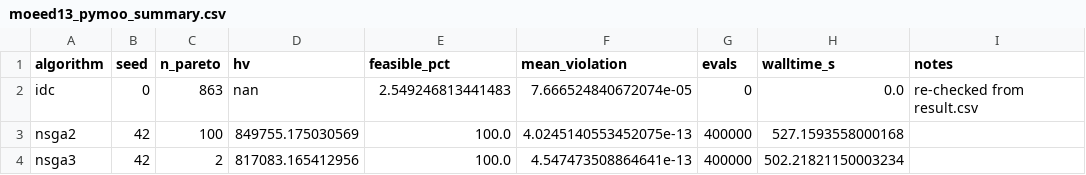
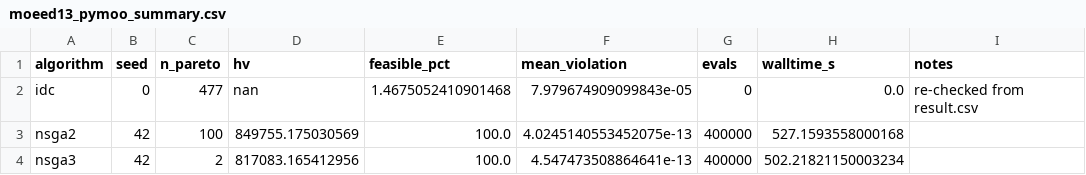
Before and after one commit to Siscanalysis/IDC, a CSV file: examples/moeed13/moeed13_pymoo_summary.csv, drawn as a sheet.

Commit message:
Audit fixes: pymoo_summary IDC front sizes, README MO-budget labels, repro defaults
- examples/{concrete_uci_mo,moeed13}/pymoo_summary.csv: re-derive the IDC row
  from the current result.csv (n_pareto 585->607, 863->477) so committed front
  sizes agree with mo_matched_budget_summary.csv / result.csv.
- benchmarks/extra_results/README.md: clarify that the §7.3/§7.5 multi-objective
  headline cases use the matched 400,000-evaluation budget (normalized HV,
  mo_matched_budget_summary.csv), distinct from the broader 40k raw-HV catalog.
- benchmarks/run_idc_sensitivity.py: default --seeds 5 -> 10 (reproduces the
  committed sensitivity table).
- scripts/reproduce_paper.sh: invoke the two new §7.4 scripts
  (run_extra_baselines.py, run_idc_sensitivity.py).

```diff
--- a/examples/moeed13/moeed13_pymoo_summary.csv
+++ b/examples/moeed13/moeed13_pymoo_summary.csv
@@ -1,3 +1,3 @@
 algorithm,seed,n_pareto,hv,feasible_pct,mean_violation,evals,walltime_s,notes
-idc,0,863,nan,2.549246813441483,7.666524840672074e-05,0,0.0,re-checked from result.csv
+idc,0,477,nan,1.4675052410901468,7.979674909099843e-05,0,0.0,re-checked from result.csv
 nsga2,42,100,849755.175030569,100.0,4.0245140553452075e-13,400000,527.1593558000168,
```
Also changed, not shown: examples/concrete_uci_mo/pymoo_summary.csv, 3 other files.
